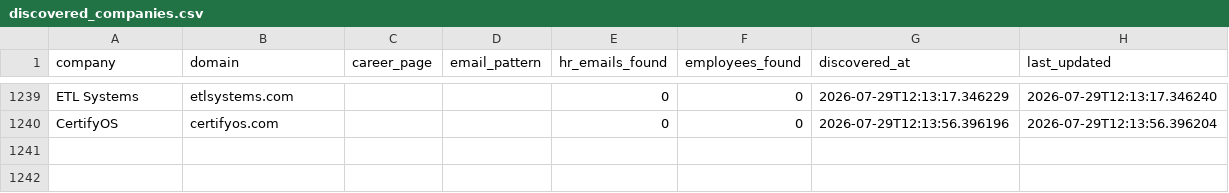
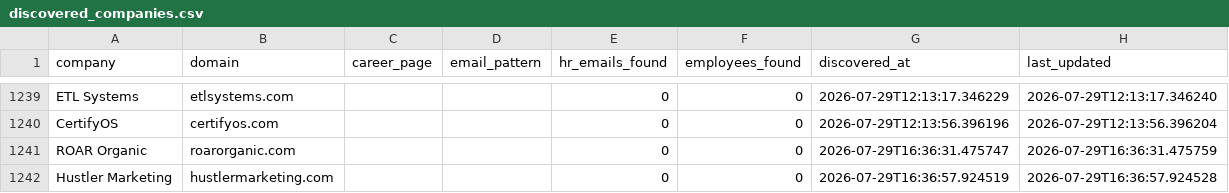
Before and after one commit to githubajaydhage/autoapply-resume-automation, a CSV file: data/discovered_companies.csv, drawn as a sheet; only a part is shown, gaps mark what is left out; the diff names each change by its address in the sheet, - before the commit and + after, or states it on an @@ line.

```diff
--- a/data/discovered_companies.csv
+++ b/data/discovered_companies.csv
+row 1241: ROAR Organic | roarorganic.com |  |  | 0 | 0 | 2026-07-29T16:36:31.475747 | 2026-07-29T16:36:31.475759
+row 1242: Hustler Marketing | hustlermarketing.com |  |  | 0 | 0 | 2026-07-29T16:36:57.924519 | 2026-07-29T16:36:57.924528
```
Also changed, not shown: data/sent_emails_log.csv.
